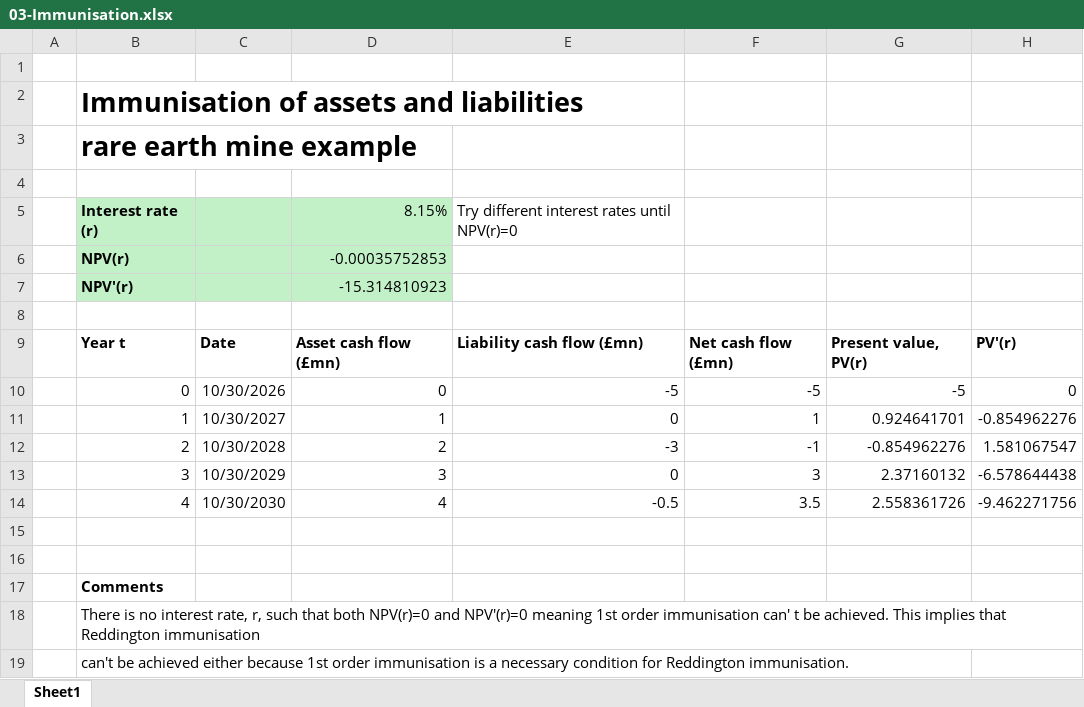
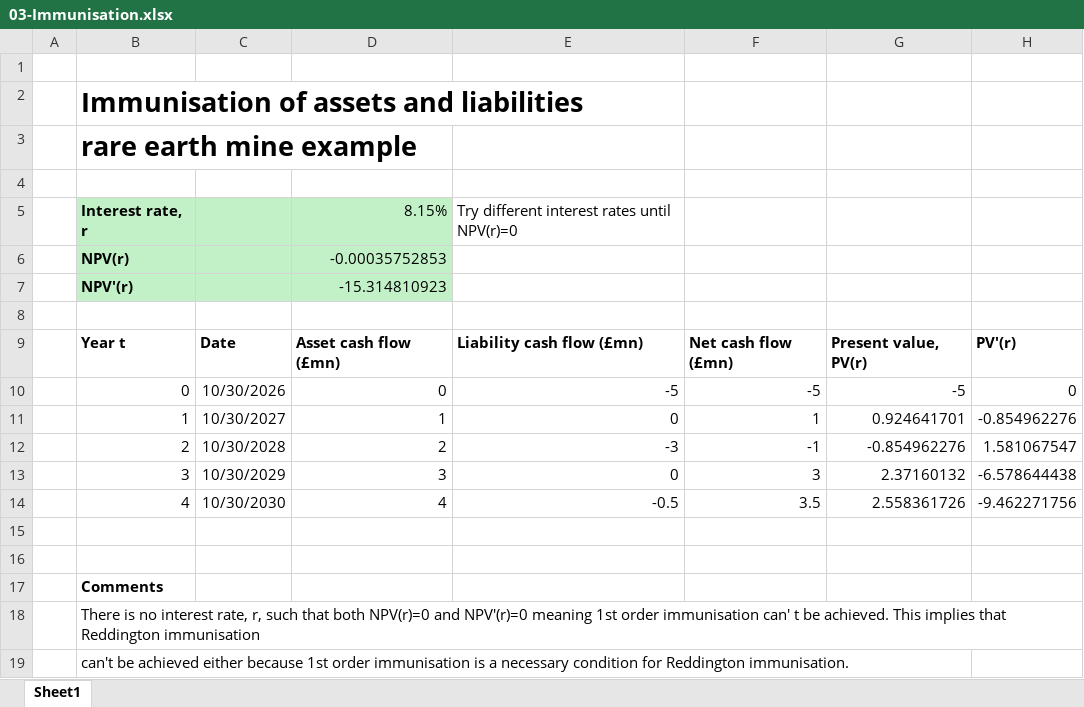
Before and after one commit to Calum-Taylor/Financial-Mathematics-1-coursework, an Excel workbook: spreadsheets/03-Immunisation.xlsx, sheet Sheet1, drawn as a sheet; values as stored, in another font and other column widths than the file's, no borders; table styles not drawn; the diff names each change by its address in the sheet, - before the commit and + after, or states it on an @@ line.

Commit message:
Add files via upload

```diff
--- a/spreadsheets/03-Immunisation.xlsx (sheet Sheet1)
+++ b/spreadsheets/03-Immunisation.xlsx (sheet Sheet1)
-B5: Interest rate (r)
+B5: Interest rate, r
```
